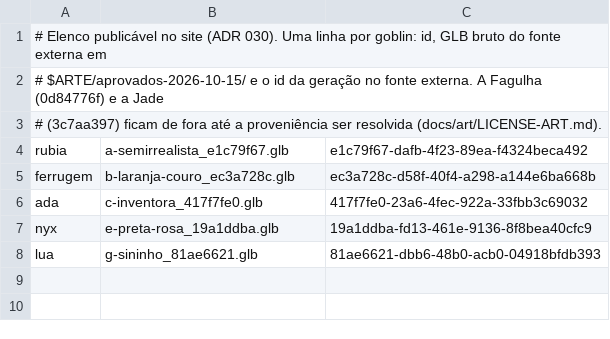
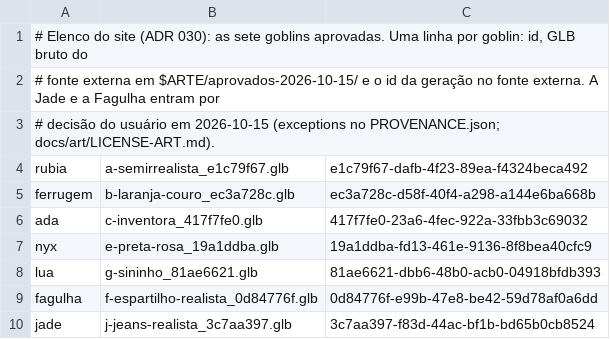
Before and after one commit to BipoXDXD/GoblinShift, a TSV file: scripts/arte/elenco.tsv, drawn as a sheet.

Commit message:
Arte: Jade e Fagulha entram por decisão do usuário
O usuário decidiu em 2026-10-15 publicar as duas: assume o risco da
Jade, que parte da imagem de referência de terceiros ref2-jeans, e
libera a Fagulha, cuja proveniência não pode ser verificada. A cadeia
de cada uma vai para o PROVENANCE.json, com a origem marcada como
third_party e a decisão em exceptions. Renders no modo padrão do
render_glb.py (tom AgX), como as outras goblins. ADR 030 e
LICENSE-ART.md atualizados.

```diff
--- a/scripts/arte/elenco.tsv
+++ b/scripts/arte/elenco.tsv
@@ -1,4 +1,4 @@
-# Elenco publicável no site (ADR 030). Uma linha por goblin: id, GLB bruto do fonte externa em
-# $ARTE/aprovados-2026-10-15/ e o id da geração no fonte externa. A Fagulha (0d84776f) e a Jade
-# (3c7aa397) ficam de fora até a proveniência ser resolvida (docs/art/LICENSE-ART.md).
+# Elenco do site (ADR 030): as sete goblins aprovadas. Uma linha por goblin: id, GLB bruto do
+# fonte externa em $ARTE/aprovados-2026-10-15/ e o id da geração no fonte externa. A Jade e a Fagulha entram por
+# decisão do usuário em 2026-10-15 (exceptions no PROVENANCE.json; docs/art/LICENSE-ART.md).
 rubia	a-semirrealista_e1c79f67.glb	e1c79f67-dafb-4f23-89ea-f4324beca492
@@ -8 +8,3 @@ nyx	e-preta-rosa_19a1ddba.glb	19a1ddba-fd13-461e-9136-8f8bea40cfc9
 lua	g-sininho_81ae6621.glb	81ae6621-dbb6-48b0-acb0-04918bfdb393
+fagulha	f-espartilho-realista_0d84776f.glb	0d84776f-e99b-47e8-be42-59d78af0a6dd
+jade	j-jeans-realista_3c7aa397.glb	3c7aa397-f83d-44ac-bf1b-bd65b0cb8524
```
Also changed, not shown: 11 other files.
